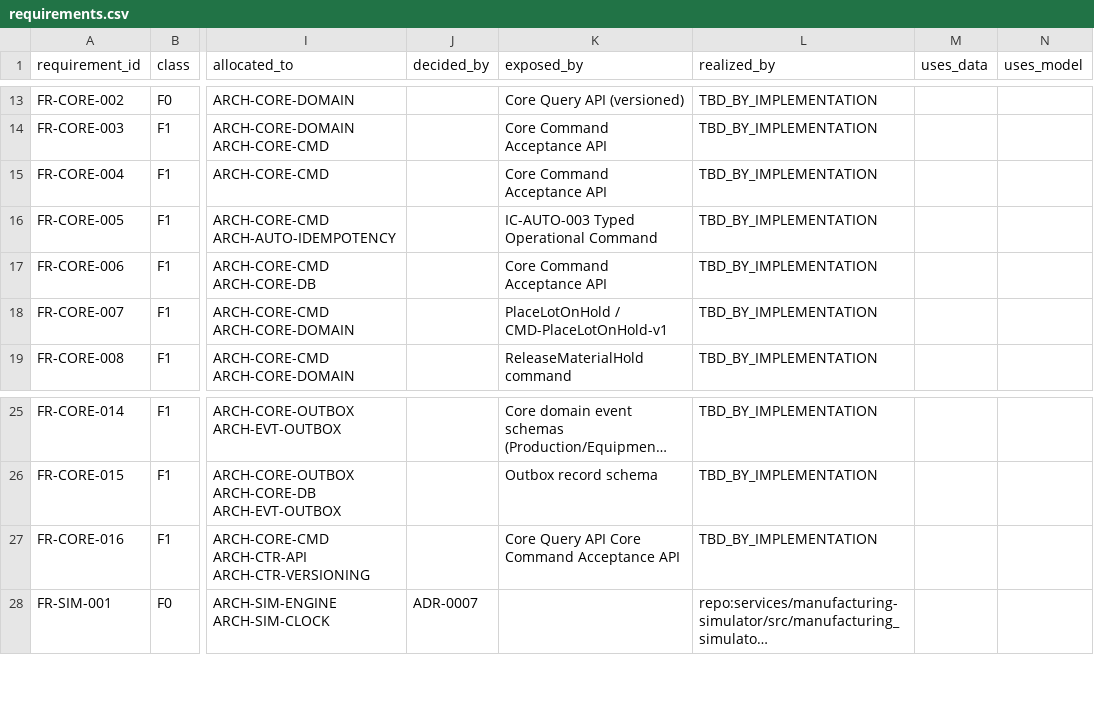
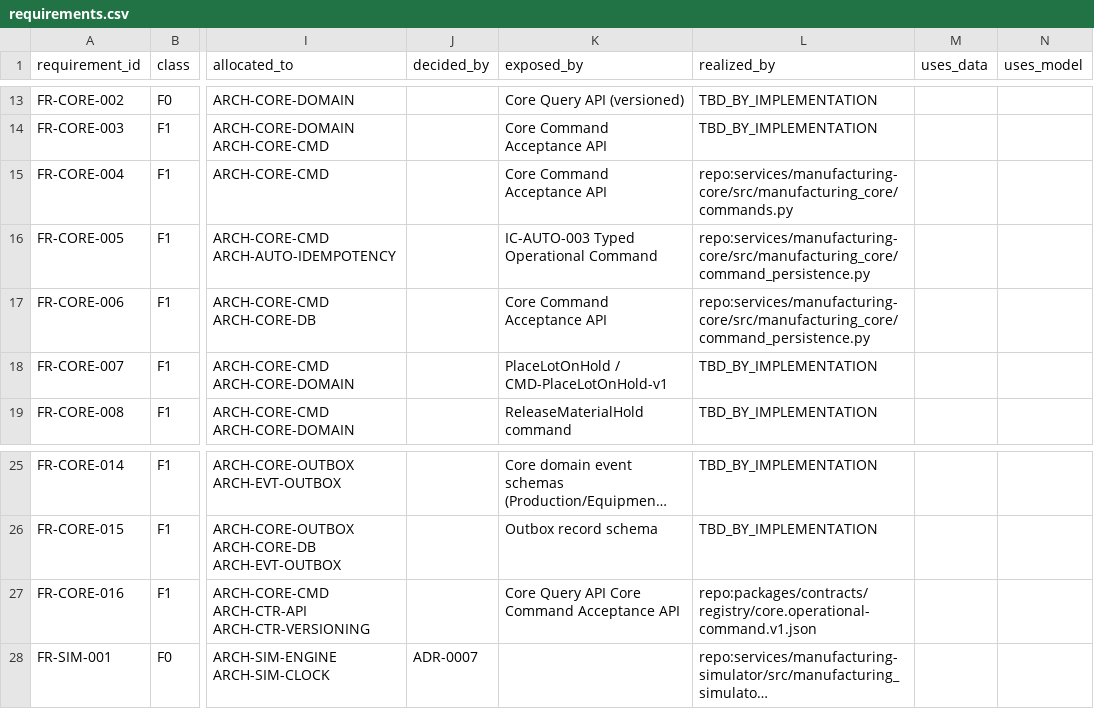
Before and after one commit to Asperant/critical-aerospace-manufacturing, a CSV file: traceability/generated/requirements.csv, drawn as a sheet; only a part is shown, gaps mark what is left out; long unchanged cells end in …; the diff names each change by its address in the sheet, - before the commit and + after, or states it on an @@ line.

Commit message:
[WP-CORE-003] Align traceability and static checks

```diff
--- a/traceability/generated/requirements.csv
+++ b/traceability/generated/requirements.csv
-L15 (realized_by): TBD_BY_IMPLEMENTATION
+L15 (realized_by): repo:services/manufacturing-core/src/manufacturing_core/commands.py
-L16:L17 (realized_by): TBD_BY_IMPLEMENTATION
+L16:L17 (realized_by): repo:services/manufacturing-core/src/manufacturing_core/command_persistence.py
-L27 (realized_by): TBD_BY_IMPLEMENTATION
+L27 (realized_by): repo:packages/contracts/registry/core.operational-command.v1.json
```
Also changed, not shown: 9 other files.
